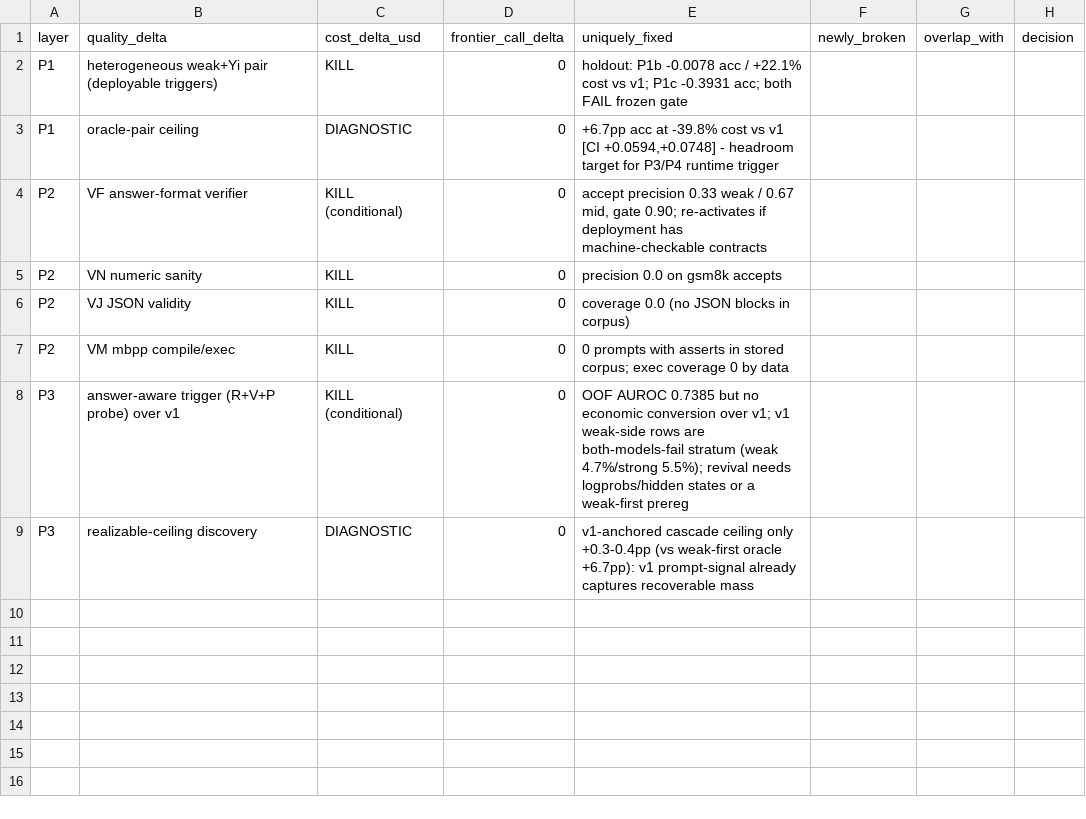
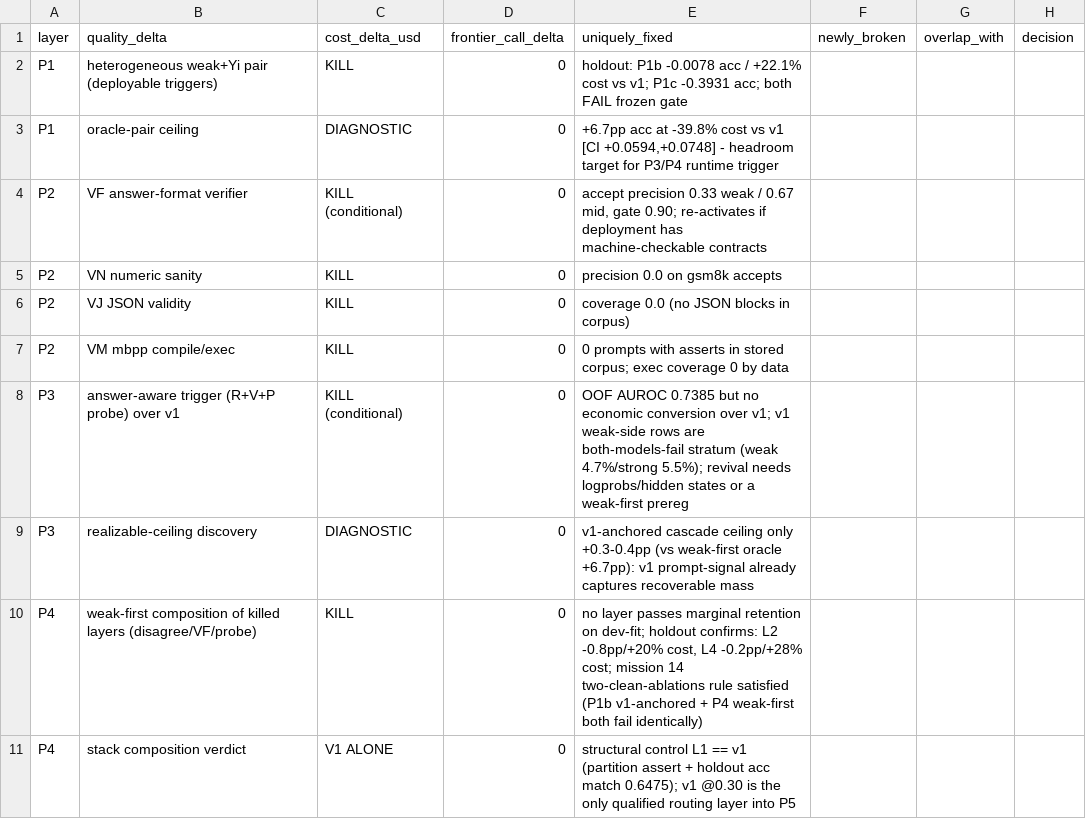
Before and after one commit to thepragmatik/hermes-router-retraining-research, a CSV file: results/component_effects.csv, drawn as a sheet.

```diff
--- a/results/component_effects.csv
+++ b/results/component_effects.csv
@@ -9 +9,3 @@ P3,answer-aware trigger (R+V+P probe) over v1,KILL (conditional),0,OOF AUROC 0.7
 P3,realizable-ceiling discovery,DIAGNOSTIC,0,v1-anchored cascade ceiling only +0.3-0.4pp (vs weak-first oracle +6.7pp): v1 prompt-signal already captures recoverable mass
+P4,weak-first composition of killed layers (disagree/VF/probe),KILL,0,"no layer passes marginal retention on dev-fit; holdout confirms: L2 -0.8pp/+20% cost, L4 -0.2pp/+28% cost; mission 14 two-clean-ablations rule satisfied (P1b v1-anchored + P4 weak-first both fail identically)"
+P4,stack composition verdict,V1 ALONE,0,structural control L1 == v1 (partition assert + holdout acc match 0.6475); v1 @0.30 is the only qualified routing layer into P5
```
Also changed, not shown: results/error_overlap.csv, results/frontier.csv, 4 other files.
